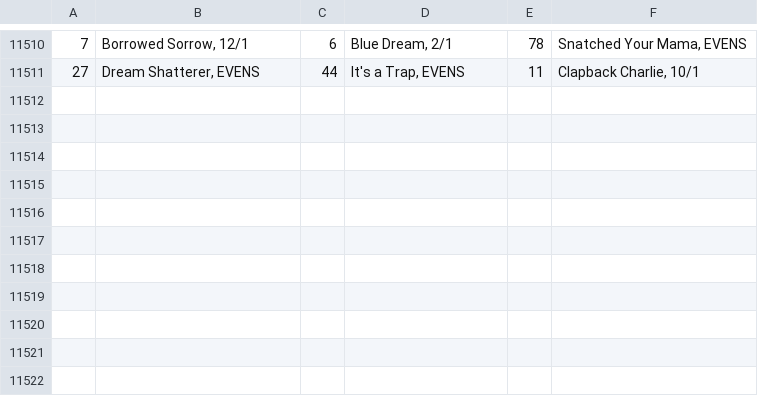
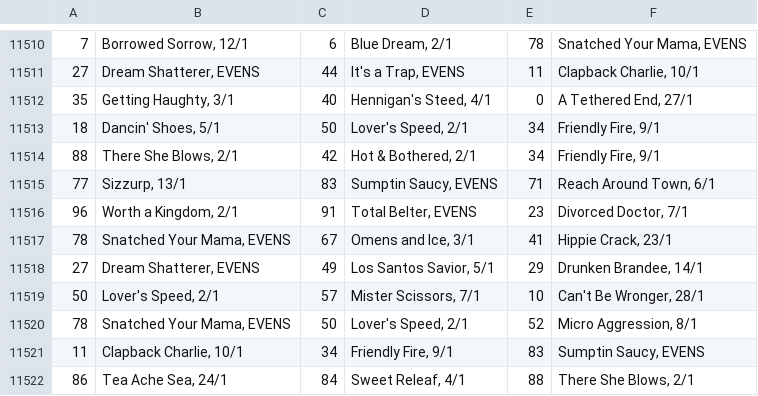
Before and after one commit to Maxim-Mazurok/gtao-betting, a CSV file: automation/bet_on_1st_fav_results_log.csv, drawn as a sheet; only a part is shown, gaps mark what is left out; the diff names each change by its address in the sheet, - before the commit and + after, or states it on an @@ line.

Commit message:
more results

```diff
--- a/automation/bet_on_1st_fav_results_log.csv
+++ b/automation/bet_on_1st_fav_results_log.csv
+row 11512: 35 | Getting Haughty, 3/1 | 40 | Hennigan's Steed, 4/1 | 0 | A Tethered End, 27/1
+row 11513: 18 | Dancin' Shoes, 5/1 | 50 | Lover's Speed, 2/1 | 34 | Friendly Fire, 9/1
+row 11514: 88 | There She Blows, 2/1 | 42 | Hot & Bothered, 2/1 | 34 | Friendly Fire, 9/1
+row 11515: 77 | Sizzurp, 13/1 | 83 | Sumptin Saucy, EVENS | 71 | Reach Around Town, 6/1
+row 11516: 96 | Worth a Kingdom, 2/1 | 91 | Total Belter, EVENS | 23 | Divorced Doctor, 7/1
+row 11517: 78 | Snatched Your Mama, EVENS | 67 | Omens and Ice, 3/1 | 41 | Hippie Crack, 23/1
+row 11518: 27 | Dream Shatterer, EVENS | 49 | Los Santos Savior, 5/1 | 29 | Drunken Brandee, 14/1
+row 11519: 50 | Lover's Speed, 2/1 | 57 | Mister Scissors, 7/1 | 10 | Can't Be Wronger, 28/1
+row 11520: 78 | Snatched Your Mama, EVENS | 50 | Lover's Speed, 2/1 | 52 | Micro Aggression, 8/1
+row 11521: 11 | Clapback Charlie, 10/1 | 34 | Friendly Fire, 9/1 | 83 | Sumptin Saucy, EVENS
+row 11522: 86 | Tea Ache Sea, 24/1 | 84 | Sweet Releaf, 4/1 | 88 | There She Blows, 2/1
```
Also changed, not shown: automation/bet_on_1st_fav_log.csv, 1 other file.
